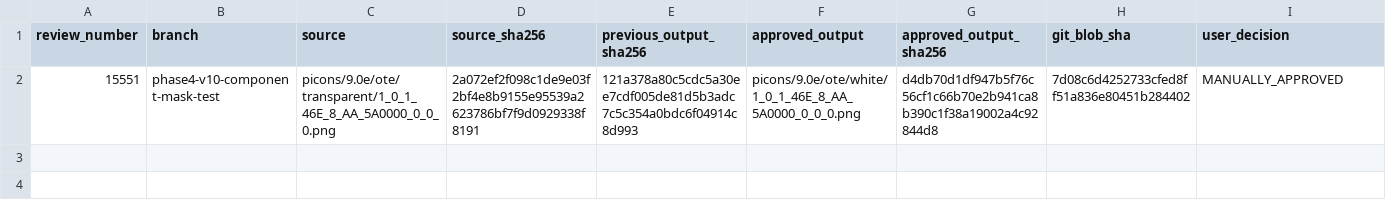
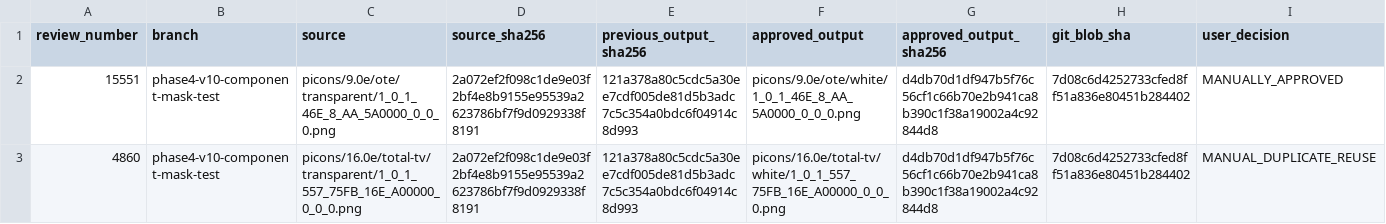
Before and after one commit to Evolution-by-Warder/PiconHub-Warder-Evolution, a CSV file: reports/warder-master-production/phase4-v10-experiment-20260925/CASE-15551-MANUAL-APPROVAL.csv, drawn as a sheet; only a part is shown; rows hold the shown columns only; the diff names each change by its address in the sheet, - before the commit and + after, or states it on an @@ line.

Commit message:
Reuse approved WHITE output for identical source case 4860

```diff
--- a/reports/warder-master-production/phase4-v10-experiment-20260925/CASE-15551-MANUAL-APPROVAL.csv
+++ b/reports/warder-master-production/phase4-v10-experiment-20260925/CASE-15551-MANUAL-APPROVAL.csv
+row 3: 4860 | phase4-v10-component-mask-test | picons/16.0e/total-tv/transparent/1_0_1_557_75FB_16E_A00000_0_0_0.png | 2a072ef2f098c1de9e03f2bf4e8b9155e95539a2623786bf7f9d0929338f8191 | 121a378a80c5cdc5a30ee7cdf005de81d5b3adc7c5c354a0bdc6f04914c8d993 | picons/16.0e/total-tv/white/1_0_1_557_75FB_16E_A00000_0_0_0.png | d4db70d1df947b5f76c56cf1c66b70e2b941ca8b390c1f38a19002a4c92844d8 | 7d08c6d4252733cfed8ff51a836e80451b284402 | MANUAL_DUPLICATE_REUSE
```
Also changed, not shown: 3 other files.
